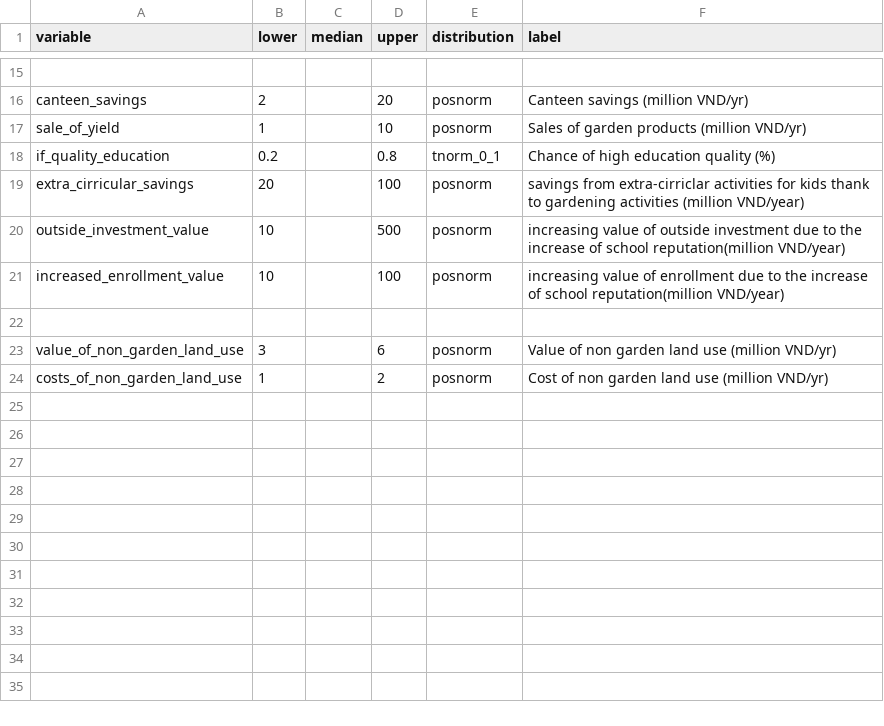
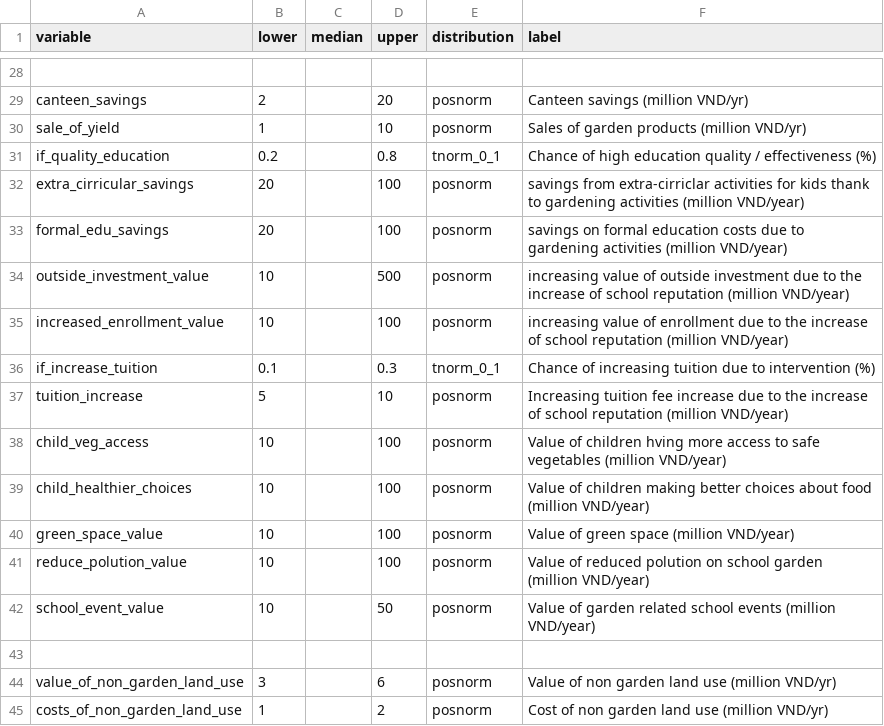
Before and after one commit to CWWhitney/nifam_codas_school_garden, a CSV file: inputs_school_garden.csv, drawn as a sheet; only a part is shown, gaps mark what is left out; the diff covers the shown part only.

```diff
--- a/inputs_school_garden.csv
+++ b/inputs_school_garden.csv
@@ -17,6 +30,14 @@ canteen_savings,2,,20,posnorm,Canteen savings (million VND/yr)
 sale_of_yield,1,,10,posnorm,Sales of garden products (million VND/yr)
-if_quality_education,0.2,,0.8,tnorm_0_1,Chance of high education quality (%)
+if_quality_education,0.2,,0.8,tnorm_0_1,Chance of high education quality / effectiveness (%)
 extra_cirricular_savings,20,,100,posnorm,savings from extra-cirriclar activities for kids thank to gardening activities (million VND/year)
-outside_investment_value,10,,500,posnorm,increasing value of outside investment due to the increase of school reputation(million VND/year)
-increased_enrollment_value,10,,100,posnorm,increasing value of enrollment due to the increase of school reputation(million VND/year)
+formal_edu_savings,20,,100,posnorm,savings on formal education costs due to gardening activities (million VND/year)
+outside_investment_value,10,,500,posnorm,increasing value of outside investment due to the increase of school reputation (million VND/year)
+increased_enrollment_value,10,,100,posnorm,increasing value of enrollment due to the increase of school reputation (million VND/year)
+if_increase_tuition,0.1,,0.3,tnorm_0_1,Chance of increasing tuition due to intervention (%)
+tuition_increase,5,,10,posnorm,Increasing tuition fee increase due to the increase of school reputation (million VND/year)
+child_veg_access,10,,100,posnorm,Value of children hving more access to safe vegetables (million VND/year)
+child_healthier_choices,10,,100,posnorm,Value of children making better choices about food (million VND/year)
+green_space_value,10,,100,posnorm,Value of green space (million VND/year)
+reduce_polution_value,10,,100,posnorm,Value of reduced polution on school garden (million VND/year)
+school_event_value,10,,50,posnorm,Value of garden related school events (million VND/year)
 ,,,,,
```
Also changed, not shown: 13 added rows and 8 edited cells elsewhere in this file, 1 other file.
